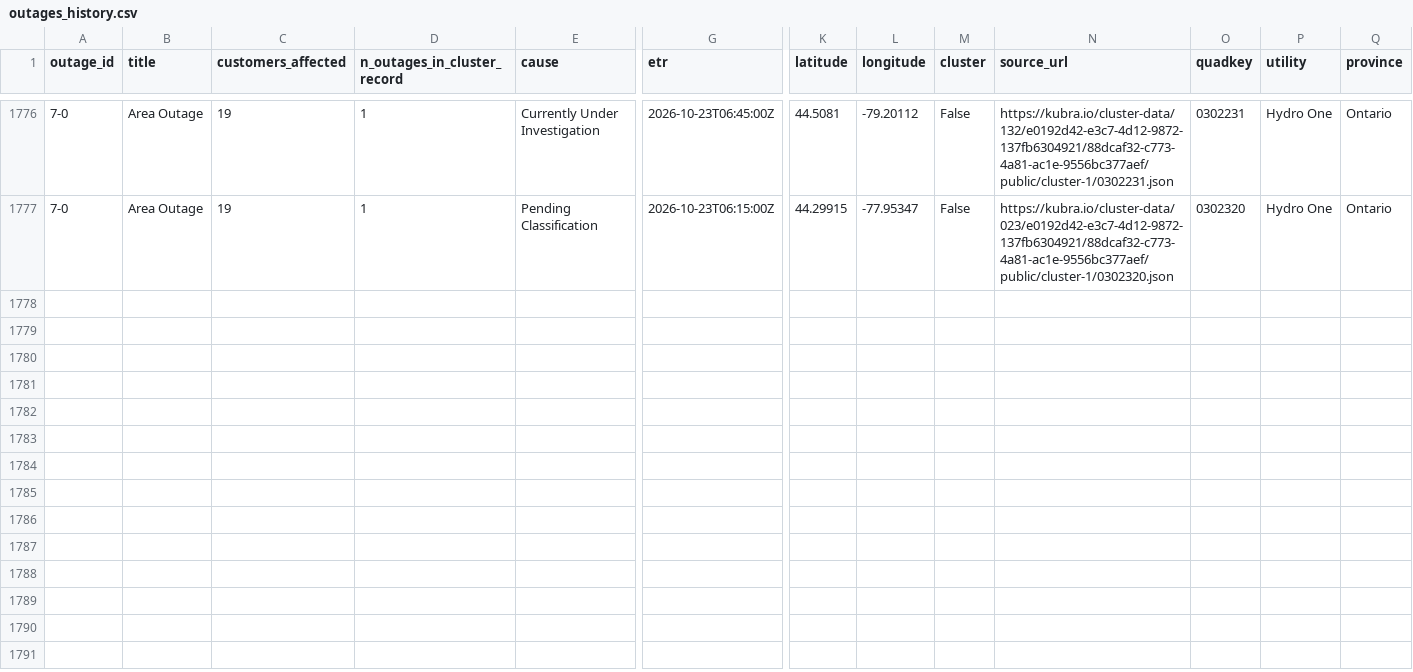
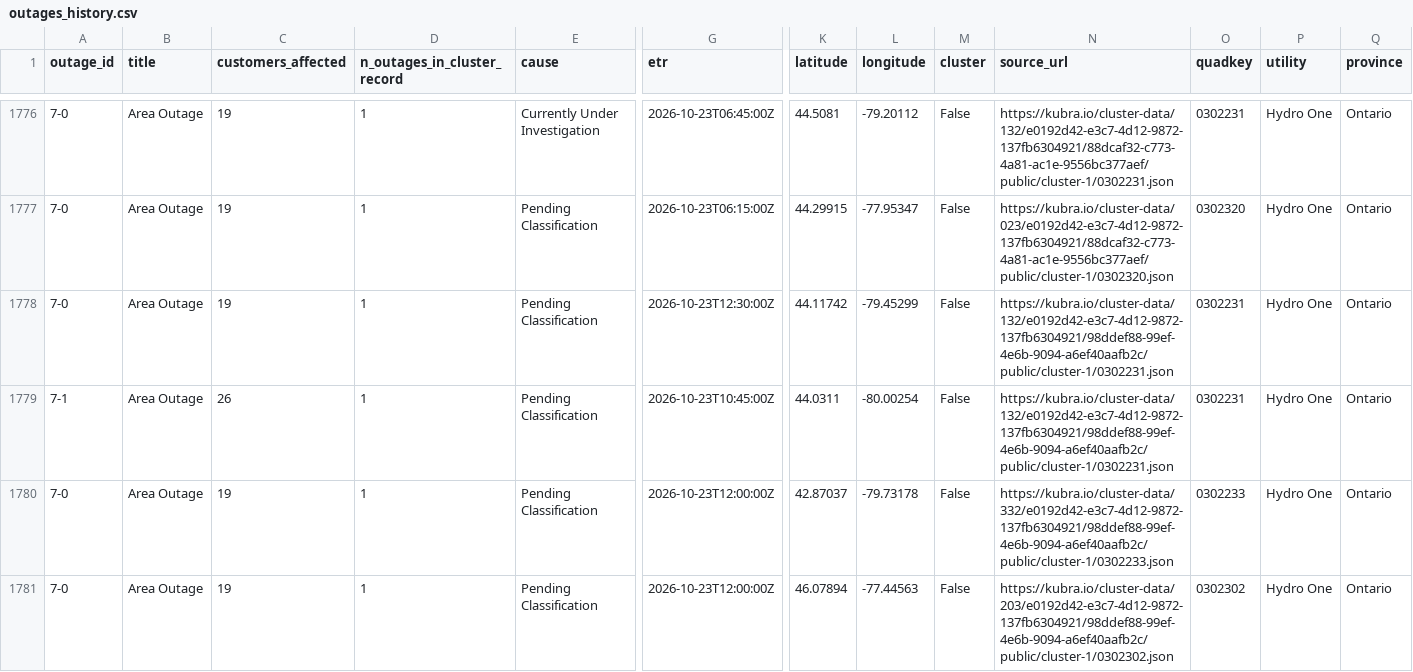
Before and after one commit to Nyu13/bc-hydro-vegetation-risk-demo-public, a CSV file: data/archives/hydro_one_outages/outages_history.csv, drawn as a sheet; only a part is shown, gaps mark what is left out; rows hold the shown columns only; the diff names each change by its address in the sheet, - before the commit and + after, or states it on an @@ line.

```diff
--- a/data/archives/hydro_one_outages/outages_history.csv
+++ b/data/archives/hydro_one_outages/outages_history.csv
+row 1778: 7-0 | Area Outage | 19 | 1 | Pending Classification | 2026-10-23T12:30:00Z | 44.11742 | -79.45299 | False | https://kubra.io/cluster-data/132/e0192d42-e3c7-4d12-9872-137fb6304921/98ddef88-99ef-4e6b-9094-a6ef40aafb2c/public/cluster-1/0302231.json | 0302231 | Hydro One | Ontario
+row 1779: 7-1 | Area Outage | 26 | 1 | Pending Classification | 2026-10-23T10:45:00Z | 44.0311 | -80.00254 | False | https://kubra.io/cluster-data/132/e0192d42-e3c7-4d12-9872-137fb6304921/98ddef88-99ef-4e6b-9094-a6ef40aafb2c/public/cluster-1/0302231.json | 0302231 | Hydro One | Ontario
+row 1780: 7-0 | Area Outage | 19 | 1 | Pending Classification | 2026-10-23T12:00:00Z | 42.87037 | -79.73178 | False | https://kubra.io/cluster-data/332/e0192d42-e3c7-4d12-9872-137fb6304921/98ddef88-99ef-4e6b-9094-a6ef40aafb2c/public/cluster-1/0302233.json | 0302233 | Hydro One | Ontario
+row 1781: 7-0 | Area Outage | 19 | 1 | Pending Classification | 2026-10-23T12:00:00Z | 46.07894 | -77.44563 | False | https://kubra.io/cluster-data/203/e0192d42-e3c7-4d12-9872-137fb6304921/98ddef88-99ef-4e6b-9094-a6ef40aafb2c/public/cluster-1/0302302.json | 0302302 | Hydro One | Ontario
```
Also changed, not shown: data/archives/hydro_one_outages/archive_index.csv, data/archives/hydro_one_outages/latest/outages.csv, 7 other files.
